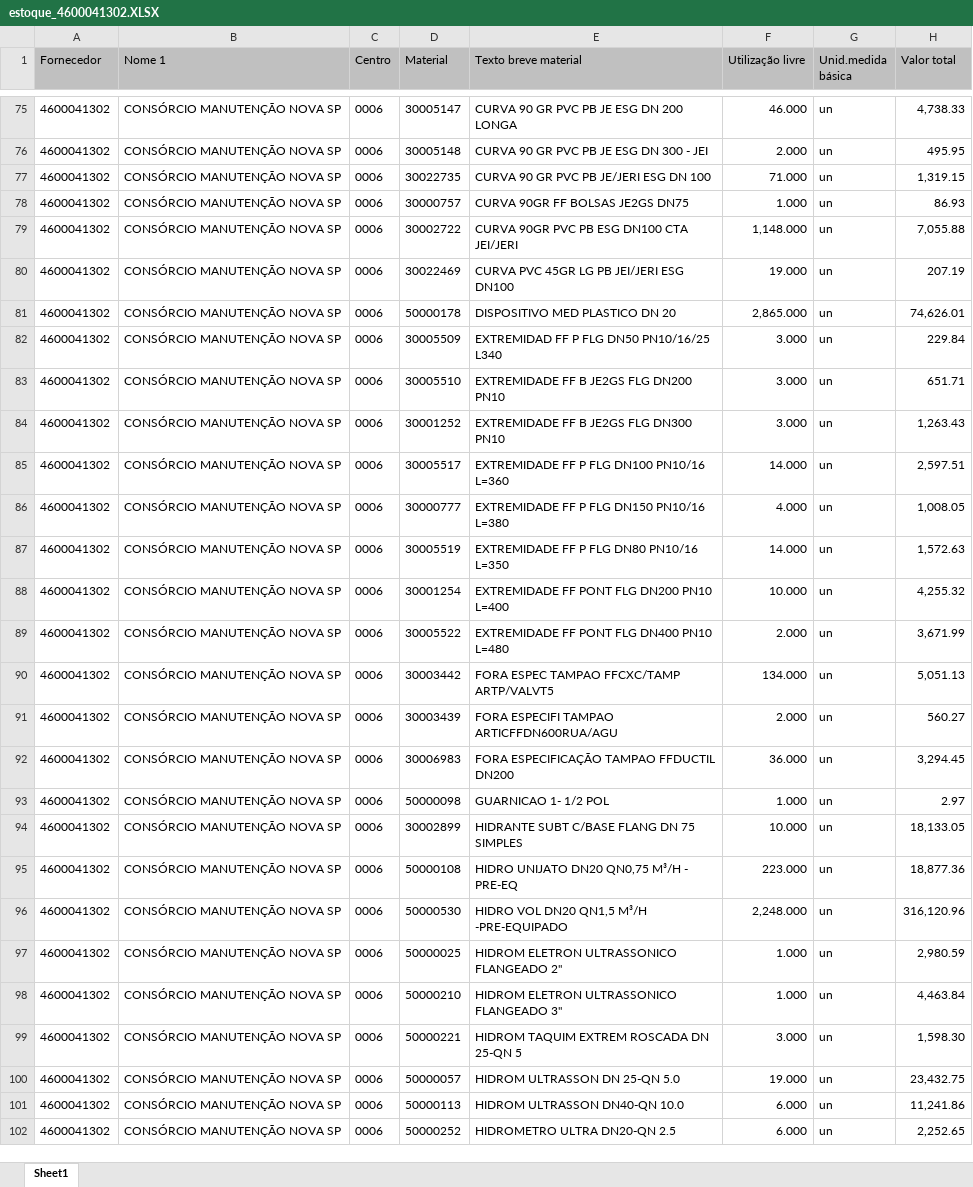
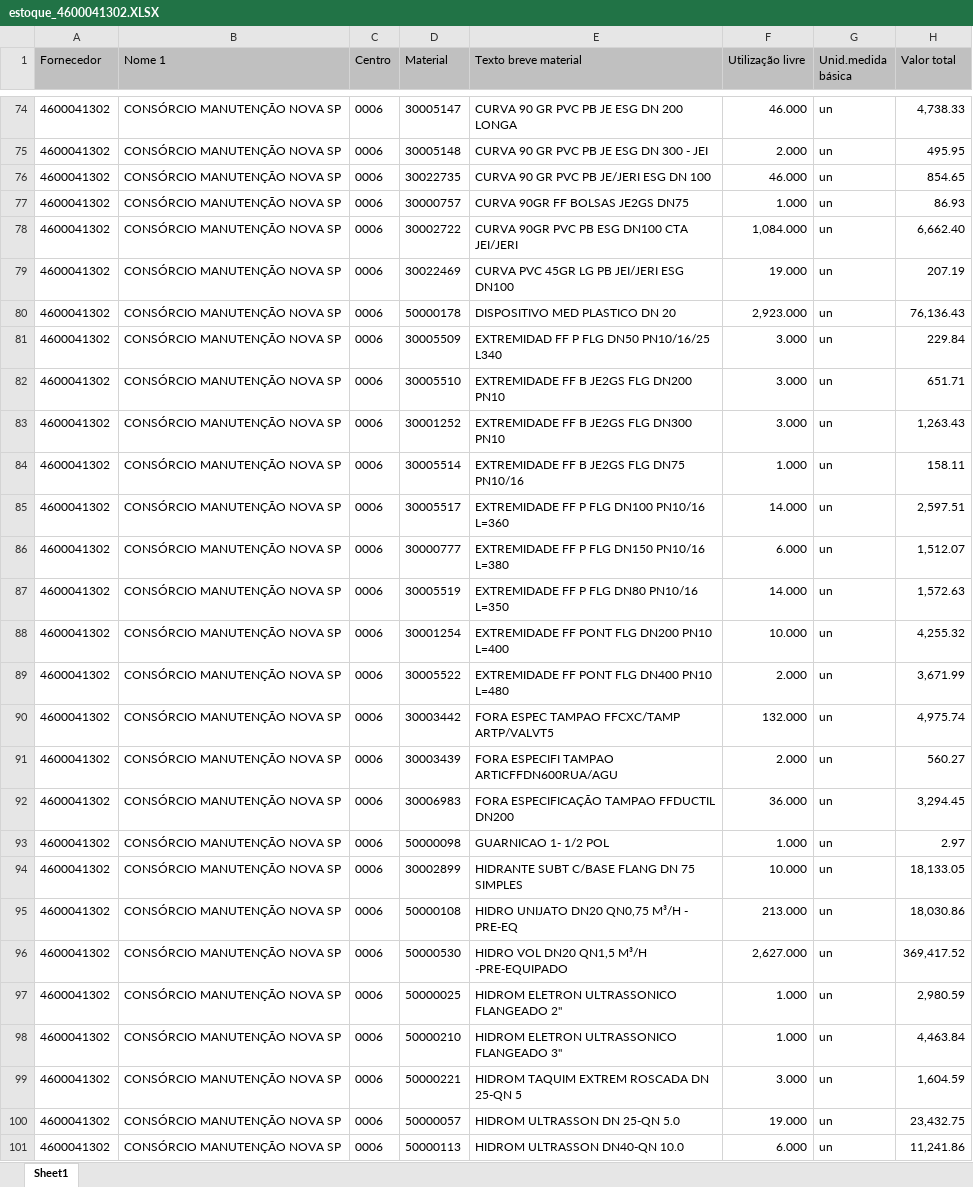
Before and after one commit to hyslan/Val, an Excel workbook: sheets/estoque_4600041302.XLSX, sheet Sheet1, drawn as a sheet; only a part is shown, gaps mark what is left out; the shorter side is filled out with more unchanged rows; values as stored, in another font and other column widths than the file's, no borders; addresses are those after the commit; the diff covers the shown part only; the diff names each change by its address in the sheet, - before the commit and + after, or states it on an @@ line.

```diff
--- a/sheets/estoque_4600041302.XLSX (sheet Sheet1)
+++ b/sheets/estoque_4600041302.XLSX (sheet Sheet1)
-F76 (Utilização livre): 71.000
+F76 (Utilização livre): 46.000
-H76 (Valor total): 1,319.15
+H76 (Valor total): 854.65
-F78 (Utilização livre): 1,148.000
+F78 (Utilização livre): 1,084.000
-H78 (Valor total): 7,055.88
+H78 (Valor total): 6,662.40
-F80 (Utilização livre): 2,865.000
+F80 (Utilização livre): 2,923.000
-H80 (Valor total): 74,626.01
+H80 (Valor total): 76,136.43
+row 84: 4600041302 | CONSÓRCIO MANUTENÇÃO NOVA SP | 0006 | 30005514 | EXTREMIDADE FF B JE2GS FLG DN75 PN10/16 | 1.000 | un | 158.11
-F86 (Utilização livre): 4.000
+F86 (Utilização livre): 6.000
-H86 (Valor total): 1,008.05
+H86 (Valor total): 1,512.07
-F90 (Utilização livre): 134.000
+F90 (Utilização livre): 132.000
-H90 (Valor total): 5,051.13
+H90 (Valor total): 4,975.74
-F95 (Utilização livre): 223.000
+F95 (Utilização livre): 213.000
-H95 (Valor total): 18,877.36
+H95 (Valor total): 18,030.86
-F96 (Utilização livre): 2,248.000
+F96 (Utilização livre): 2,627.000
-H96 (Valor total): 316,120.96
+H96 (Valor total): 369,417.52
-H99 (Valor total): 1,598.30
+H99 (Valor total): 1,604.59
```
Also changed, not shown: 1 removed row and 91 edited cells elsewhere in this sheet, 4 other files.
